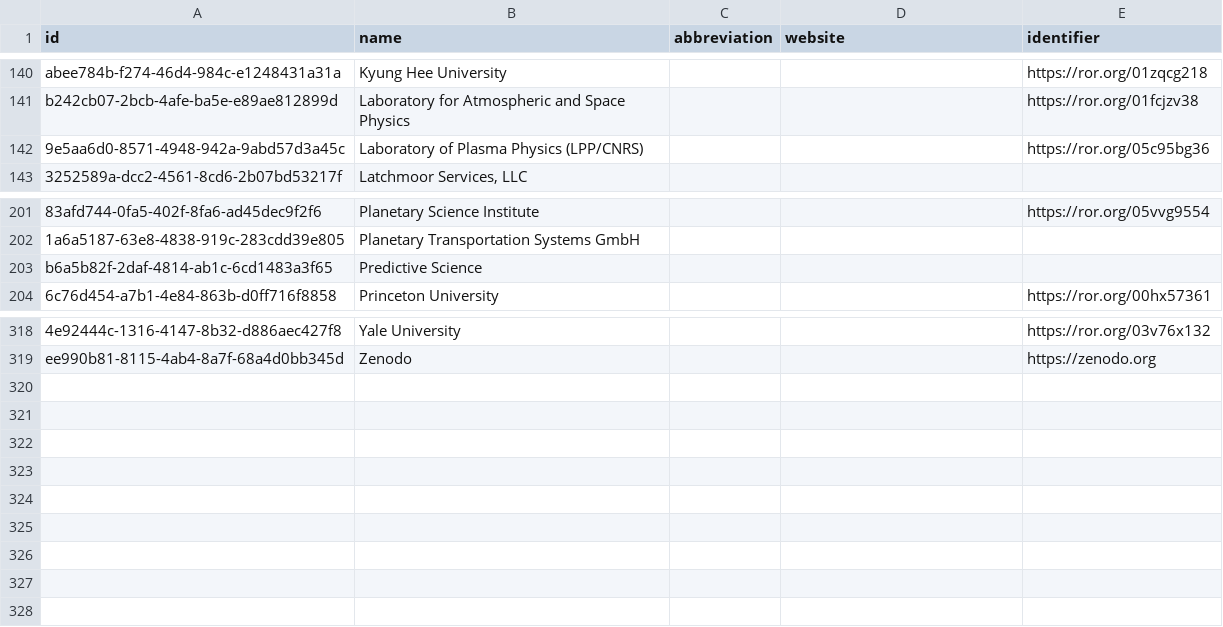
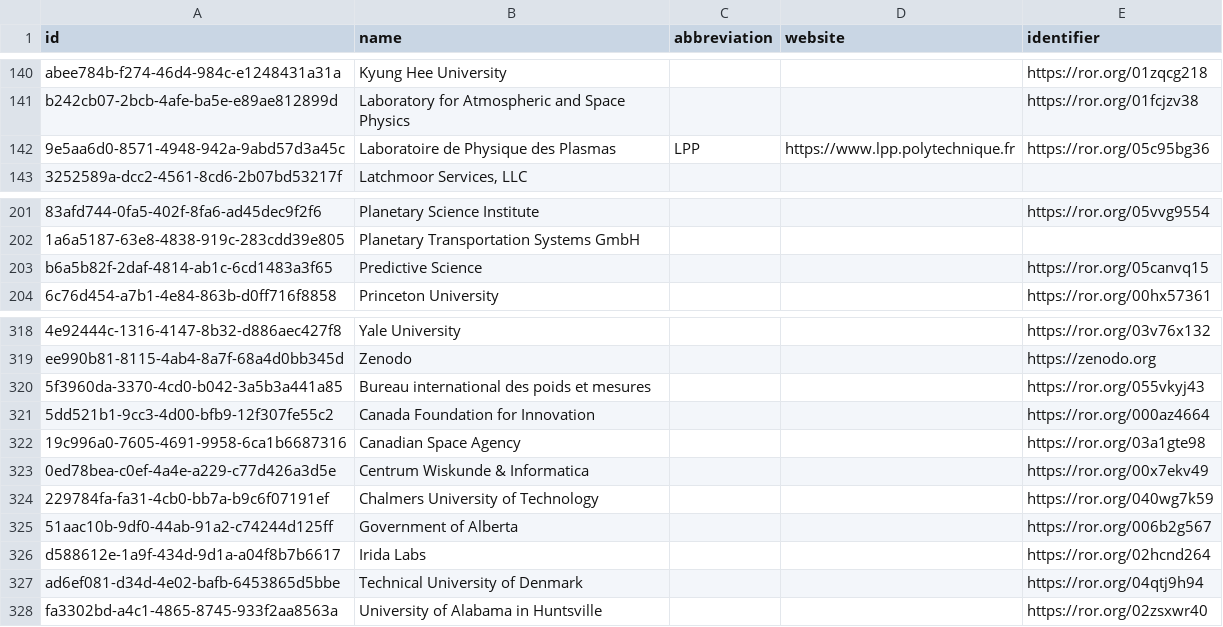
Before and after one commit to Heliophysics-Software-Search-Interface/hssi-website, a CSV file: django/website/config/db/organization.csv, drawn as a sheet; only a part is shown, gaps mark what is left out; the diff names each change by its address in the sheet, - before the commit and + after, or states it on an @@ line.

Commit message:
Update seed CSVs to the issue #70 metadata refresh
Promotion 2 of the metadata campaign: bring the seed CSVs up to the
refreshed metadata for the 51 entries tracked in #70, plus the commit-pinned
logo URLs from the #91 batch for 21 further entries.

The 51 entries' values are the ones recorded in their canonical dossiers and
already applied and roundtrip-verified against the localhost catalogue. The
shared entity rows those entries bind to come with them: author ORCIDs,
corrected Organization rows, two retitled Award rows, and six SPASE-backed
Instrument/Observatory name and abbreviation fixes.

Reconciled to a minimal diff against the current snapshot: rows keep their
existing order and identifiers, unchanged multi-value cells keep their
existing ordering, and through-table integer primary keys are reused for
every pair that already existed, so only genuinely new rows take new ids.
Production's repo status badge URLs, submission_info timestamps, submitter
and curator tables are carried through untouched.

Verified before commit: exactly 72 software rows change and no other; zero
dangling references across every table; author lists, functionality, regions
and phenomena identical in content and sort order to the applied state; every
referenced instrument and observatory carries a SPASE identifier; and every
author ORCID asserted by a dossier is stored, the single exception being a
deactivated iD that apexpy's dossier documents as deliberately not stored.
A full wipe-and-replace import into a disposable database reproduces all 27
files byte-identically apart from the expected global date_modified reset.

Refs #94, #70

```diff
--- a/django/website/config/db/organization.csv
+++ b/django/website/config/db/organization.csv
-B142 (name): Laboratory of Plasma Physics (LPP/CNRS)
+B142 (name): Laboratoire de Physique des Plasmas
-C142 (abbreviation): (empty)
+C142 (abbreviation): LPP
-D142 (website): (empty)
+D142 (website): https://www.lpp.polytechnique.fr
-E203 (identifier): (empty)
+E203 (identifier): https://ror.org/05canvq15
+row 320: 5f3960da-3370-4cd0-b042-3a5b3a441a85 | Bureau international des poids et mesures |  |  | https://ror.org/055vkyj43
+row 321: 5dd521b1-9cc3-4d00-bfb9-12f307fe55c2 | Canada Foundation for Innovation |  |  | https://ror.org/000az4664
+row 322: 19c996a0-7605-4691-9958-6ca1b6687316 | Canadian Space Agency |  |  | https://ror.org/03a1gte98
+row 323: 0ed78bea-c0ef-4a4e-a229-c77d426a3d5e | Centrum Wiskunde & Informatica |  |  | https://ror.org/00x7ekv49
+row 324: 229784fa-fa31-4cb0-bb7a-b9c6f07191ef | Chalmers University of Technology |  |  | https://ror.org/040wg7k59
+row 325: 51aac10b-9df0-44ab-91a2-c74244d125ff | Government of Alberta |  |  | https://ror.org/006b2g567
+row 326: d588612e-1a9f-434d-9d1a-a04f8b7b6617 | Irida Labs |  |  | https://ror.org/02hcnd264
+row 327: ad6ef081-d34d-4e02-bafb-6453865d5bbe | Technical University of Denmark |  |  | https://ror.org/04qtj9h94
+row 328: fa3302bd-a4c1-4865-8745-933f2aa8563a | University of Alabama in Huntsville |  |  | https://ror.org/02zsxwr40
```
Also changed, not shown: django/website/config/db/keyword.csv, django/website/config/db/person.csv, 9 other files.
